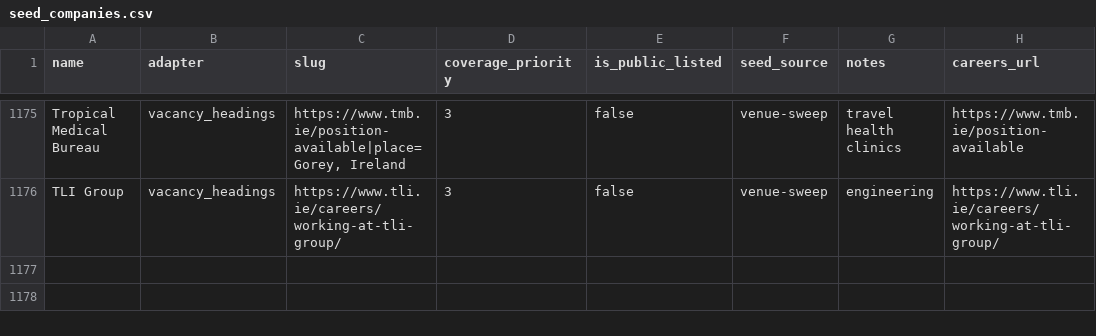
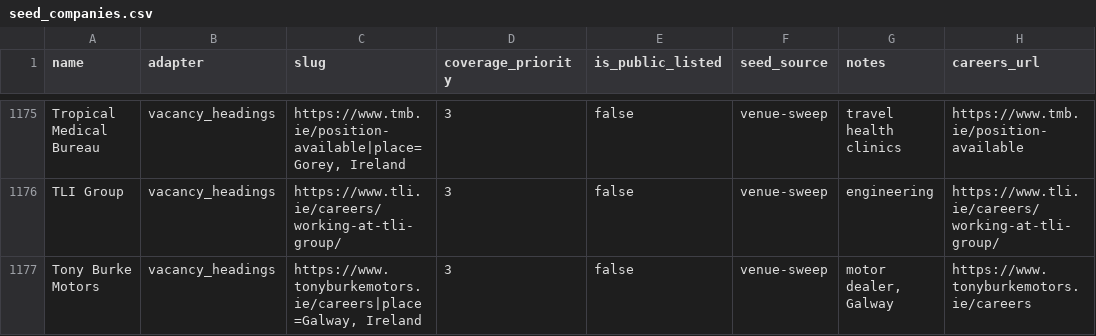
Before and after one commit to ag2502/Sorted-Place, a CSV file: data/seed_companies.csv, drawn as a sheet; only a part is shown, gaps mark what is left out.

Commit message:
2026-10-20 18:45 - Read Tony Burke Motors' vacancies
Tony Burke Motors' careers page (https://www.tonyburkemotors.ie/careers) lists its vacancies as headings: 1 Irish role. Found in the venue sweep of OSM sites.

```diff
--- a/data/seed_companies.csv
+++ b/data/seed_companies.csv
@@ -1176 +1176,2 @@ Tropical Medical Bureau,vacancy_headings,"https://www.tmb.ie/position-available|
 TLI Group,vacancy_headings,https://www.tli.ie/careers/working-at-tli-group/,3,false,venue-sweep,engineering,https://www.tli.ie/careers/working-at-tli-group/
+Tony Burke Motors,vacancy_headings,"https://www.tonyburkemotors.ie/careers|place=Galway, Ireland",3,false,venue-sweep,"motor dealer, Galway",https://www.tonyburkemotors.ie/careers
```
